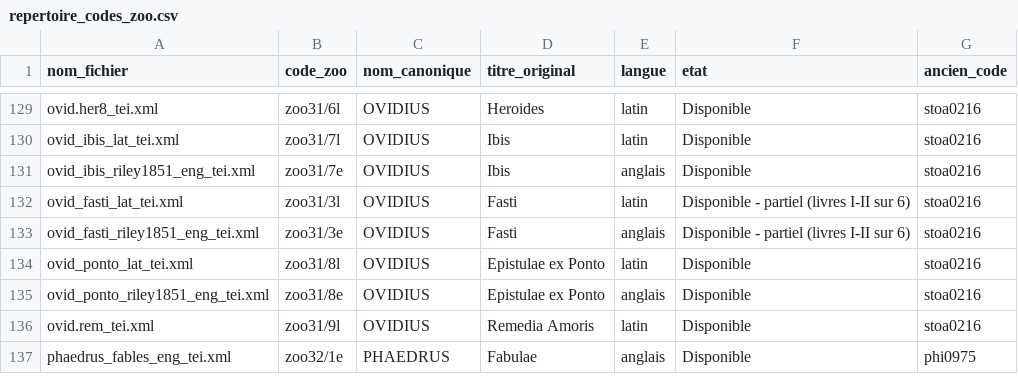
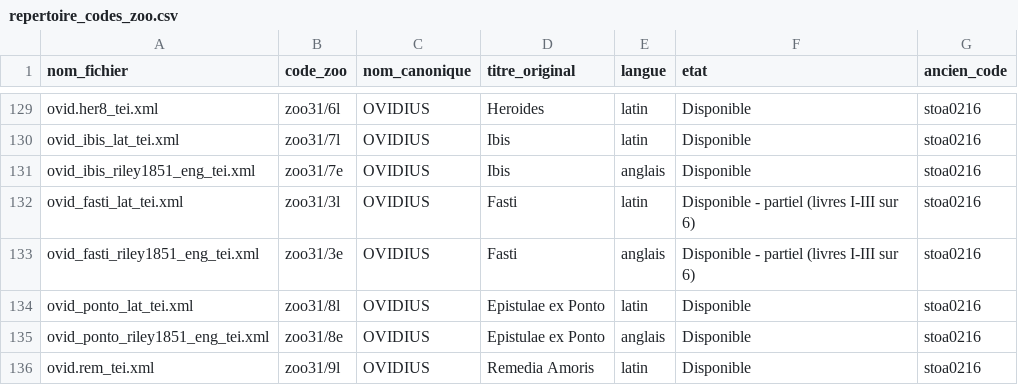
Before and after one commit to Wimmics/zoomathia, a CSV file: Named_entity_recognition/data/repertoire_zoo/repertoire_codes_zoo.csv, drawn as a sheet; only a part is shown, gaps mark what is left out; the shorter side is filled out with more unchanged rows.

Commit message:
Ajoute Ovide, Fasti, livre III (zoo31/3l+3e) - 33 chapitres latin+anglais (traduction Henry T. Riley, 1851, domaine public); livres IV-VI a venir

```diff
--- a/Named_entity_recognition/data/repertoire_zoo/repertoire_codes_zoo.csv
+++ b/Named_entity_recognition/data/repertoire_zoo/repertoire_codes_zoo.csv
@@ -131,4 +131,4 @@ ovid_ibis_lat_tei.xml,zoo31/7l,OVIDIUS,Ibis,latin,Disponible,stoa0216
 ovid_ibis_riley1851_eng_tei.xml,zoo31/7e,OVIDIUS,Ibis,anglais,Disponible,stoa0216
-ovid_fasti_lat_tei.xml,zoo31/3l,OVIDIUS,Fasti,latin,Disponible - partiel (livres I-II sur 6),stoa0216
-ovid_fasti_riley1851_eng_tei.xml,zoo31/3e,OVIDIUS,Fasti,anglais,Disponible - partiel (livres I-II sur 6),stoa0216
+ovid_fasti_lat_tei.xml,zoo31/3l,OVIDIUS,Fasti,latin,Disponible - partiel (livres I-III sur 6),stoa0216
+ovid_fasti_riley1851_eng_tei.xml,zoo31/3e,OVIDIUS,Fasti,anglais,Disponible - partiel (livres I-III sur 6),stoa0216
 ovid_ponto_lat_tei.xml,zoo31/8l,OVIDIUS,Epistulae ex Ponto,latin,Disponible,stoa0216
```
Also changed, not shown: 2 other files.
